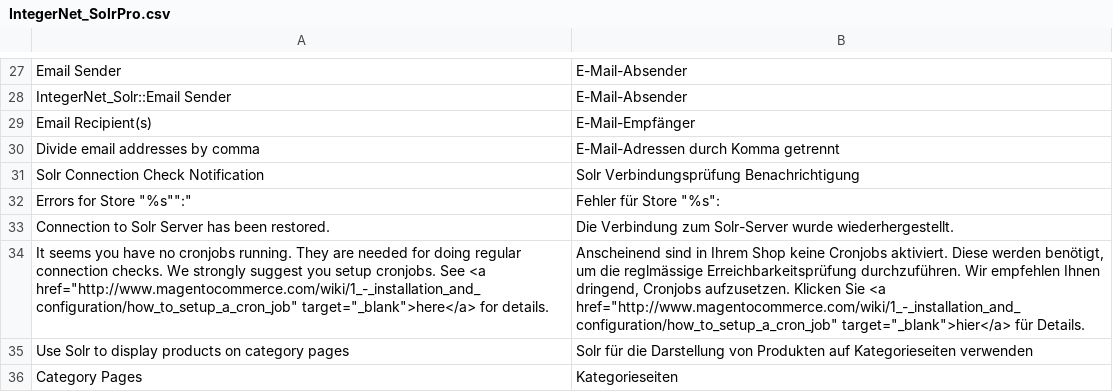
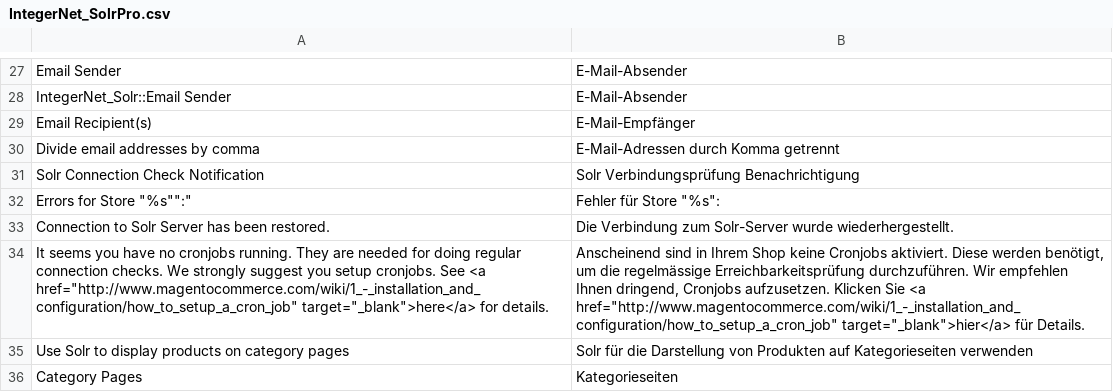
Before and after one commit to integer-net/solr-magento1-pro, a CSV file: src/app/locale/de_CH/IntegerNet_SolrPro.csv, drawn as a sheet; only a part is shown, gaps mark what is left out; the diff names each change by its address in the sheet, - before the commit and + after, or states it on an @@ line.

Commit message:
Fix translation

```diff
--- a/src/app/locale/de_CH/IntegerNet_SolrPro.csv
+++ b/src/app/locale/de_CH/IntegerNet_SolrPro.csv
-B34: …um die reglmässige Erreichbarkeitsprüfung durchzuführen.…
+B34: …um die regelmässige Erreichbarkeitsprüfung durchzuführen.…
```
